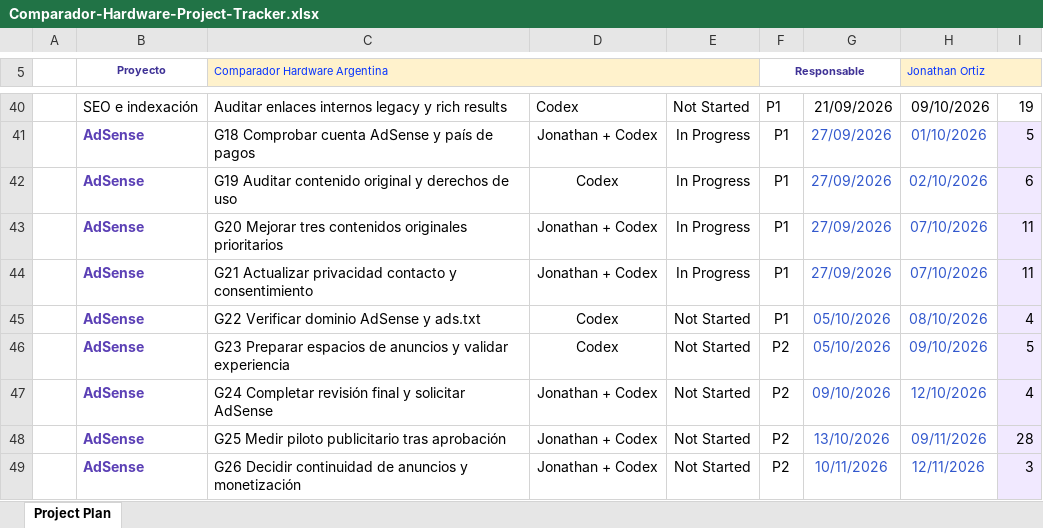
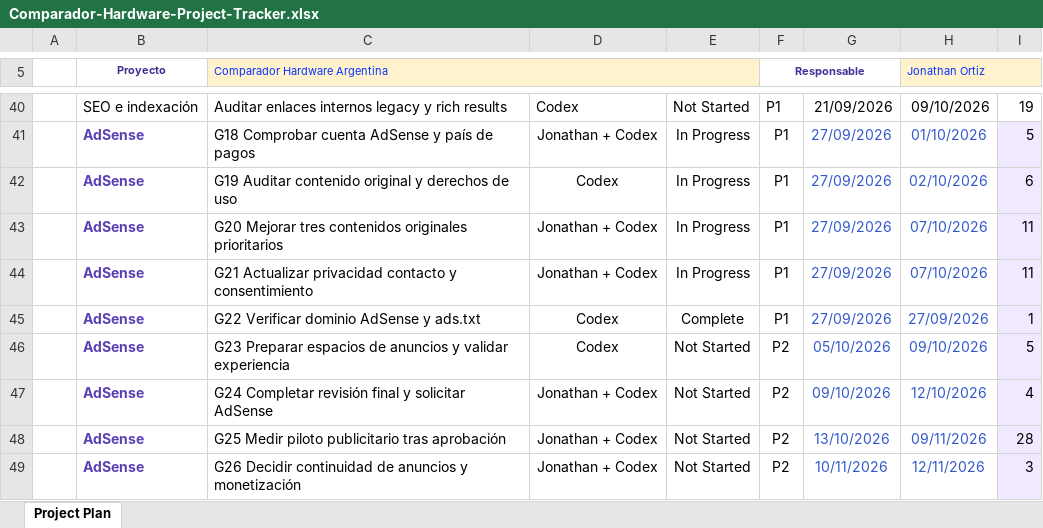
Before and after one commit to john2k2/comparador-hardware-argentina, an Excel workbook: outputs/project-tracker-2026-09-27-adsense/Comparador-Hardware-Project-Tracker.xlsx, sheet Project Plan, drawn as a sheet; only a part is shown, gaps mark what is left out; values as stored, in another font and other column widths than the file's, no borders; conditional formats not drawn; the diff covers the shown part only; the diff names each change by its address in the sheet, - before the commit and + after, or states it on an @@ line.

```diff
--- a/outputs/project-tracker-2026-09-27-adsense/Comparador-Hardware-Project-Tracker.xlsx (sheet Project Plan)
+++ b/outputs/project-tracker-2026-09-27-adsense/Comparador-Hardware-Project-Tracker.xlsx (sheet Project Plan)
-E45: Not Started
+E45: Complete
-G45: 05/10/2026
+G45: 27/09/2026
-H45 (Jonathan Ortiz): 08/10/2026
+H45 (Jonathan Ortiz): 27/09/2026
-I45: 4
+I45: 1
```
Also changed, not shown: 2 edited cells elsewhere in this sheet, 7 other files.
